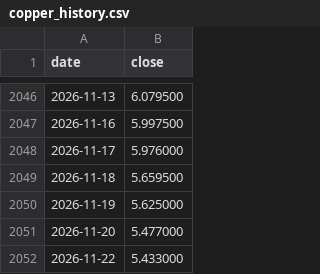
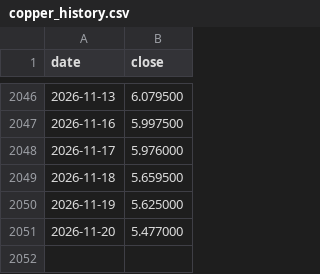
Before and after one commit to dusterjr/copper-scanner, a CSV file: data/copper_history.csv, drawn as a sheet; only a part is shown, gaps mark what is left out; the diff names each change by its address in the sheet, - before the commit and + after, or states it on an @@ line.

```diff
--- a/data/copper_history.csv
+++ b/data/copper_history.csv
-row 2052: 2026-11-22 | 5.433000
```
Also changed, not shown: data/log/KXCOPPERW-26NOV2714.csv, data/log/runs.csv, 2 other files.
